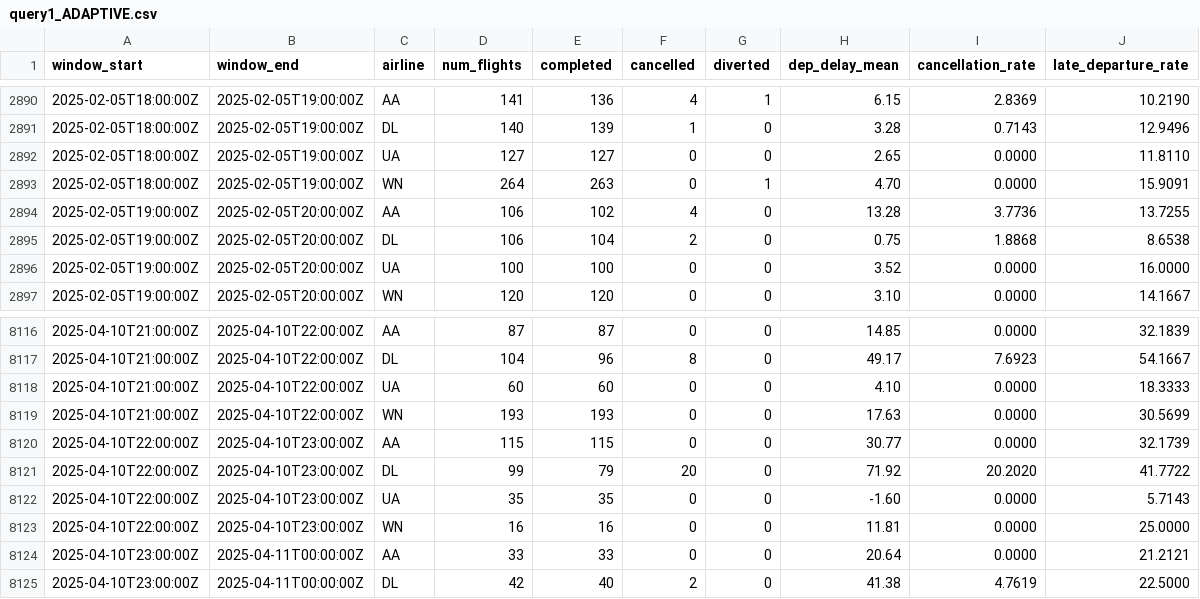
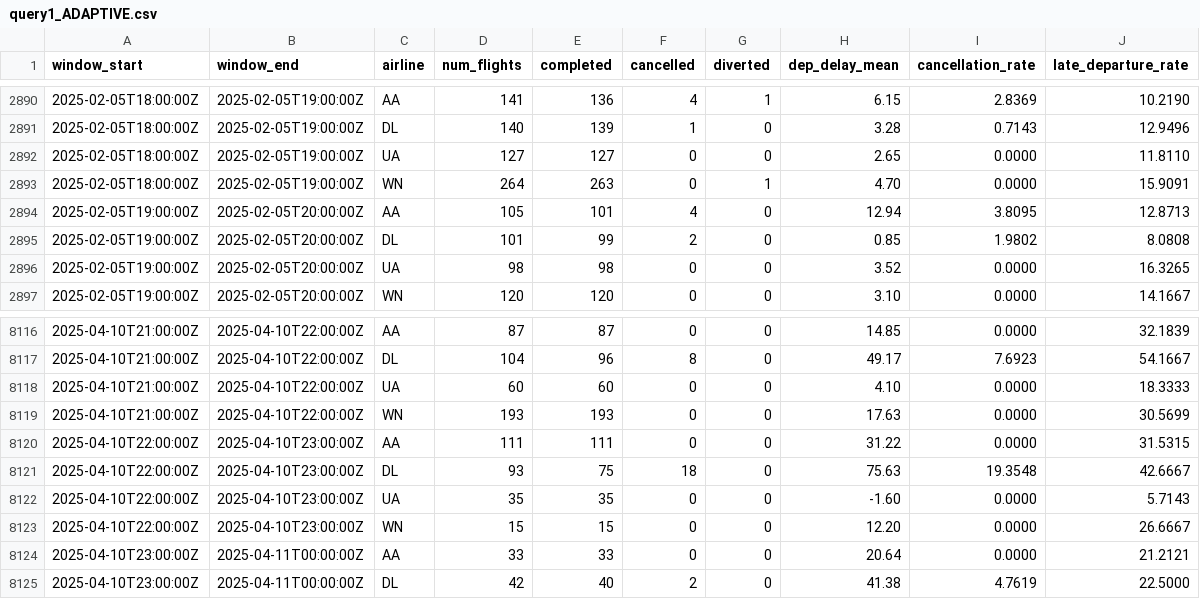
Before and after one commit to GBoc09/SABD2, a CSV file: output/query1/query1_ADAPTIVE.csv, drawn as a sheet; only a part is shown, gaps mark what is left out.

```diff
--- a/output/query1/query1_ADAPTIVE.csv
+++ b/output/query1/query1_ADAPTIVE.csv
@@ -2893,5 +2893,5 @@ window_start,window_end,airline,num_flights,completed,cancelled,diverted,dep_del
 2025-02-05T18:00:00Z,2025-02-05T19:00:00Z,WN,264,263,0,1,4.70,0.0000,15.9091
-2025-02-05T19:00:00Z,2025-02-05T20:00:00Z,AA,106,102,4,0,13.28,3.7736,13.7255
-2025-02-05T19:00:00Z,2025-02-05T20:00:00Z,DL,106,104,2,0,0.75,1.8868,8.6538
-2025-02-05T19:00:00Z,2025-02-05T20:00:00Z,UA,100,100,0,0,3.52,0.0000,16.0000
+2025-02-05T19:00:00Z,2025-02-05T20:00:00Z,AA,105,101,4,0,12.94,3.8095,12.8713
+2025-02-05T19:00:00Z,2025-02-05T20:00:00Z,DL,101,99,2,0,0.85,1.9802,8.0808
+2025-02-05T19:00:00Z,2025-02-05T20:00:00Z,UA,98,98,0,0,3.52,0.0000,16.3265
 2025-02-05T19:00:00Z,2025-02-05T20:00:00Z,WN,120,120,0,0,3.10,0.0000,14.1667
@@ -8119,6 +8119,6 @@ window_start,window_end,airline,num_flights,completed,cancelled,diverted,dep_del
 2025-04-10T21:00:00Z,2025-04-10T22:00:00Z,WN,193,193,0,0,17.63,0.0000,30.5699
-2025-04-10T22:00:00Z,2025-04-10T23:00:00Z,AA,115,115,0,0,30.77,0.0000,32.1739
-2025-04-10T22:00:00Z,2025-04-10T23:00:00Z,DL,99,79,20,0,71.92,20.2020,41.7722
+2025-04-10T22:00:00Z,2025-04-10T23:00:00Z,AA,111,111,0,0,31.22,0.0000,31.5315
+2025-04-10T22:00:00Z,2025-04-10T23:00:00Z,DL,93,75,18,0,75.63,19.3548,42.6667
 2025-04-10T22:00:00Z,2025-04-10T23:00:00Z,UA,35,35,0,0,-1.60,0.0000,5.7143
-2025-04-10T22:00:00Z,2025-04-10T23:00:00Z,WN,16,16,0,0,11.81,0.0000,25.0000
+2025-04-10T22:00:00Z,2025-04-10T23:00:00Z,WN,15,15,0,0,12.20,0.0000,26.6667
 2025-04-10T23:00:00Z,2025-04-11T00:00:00Z,AA,33,33,0,0,20.64,0.0000,21.2121
```
Also changed, not shown: output/query1/query1_WM15.csv, 5 other files.
